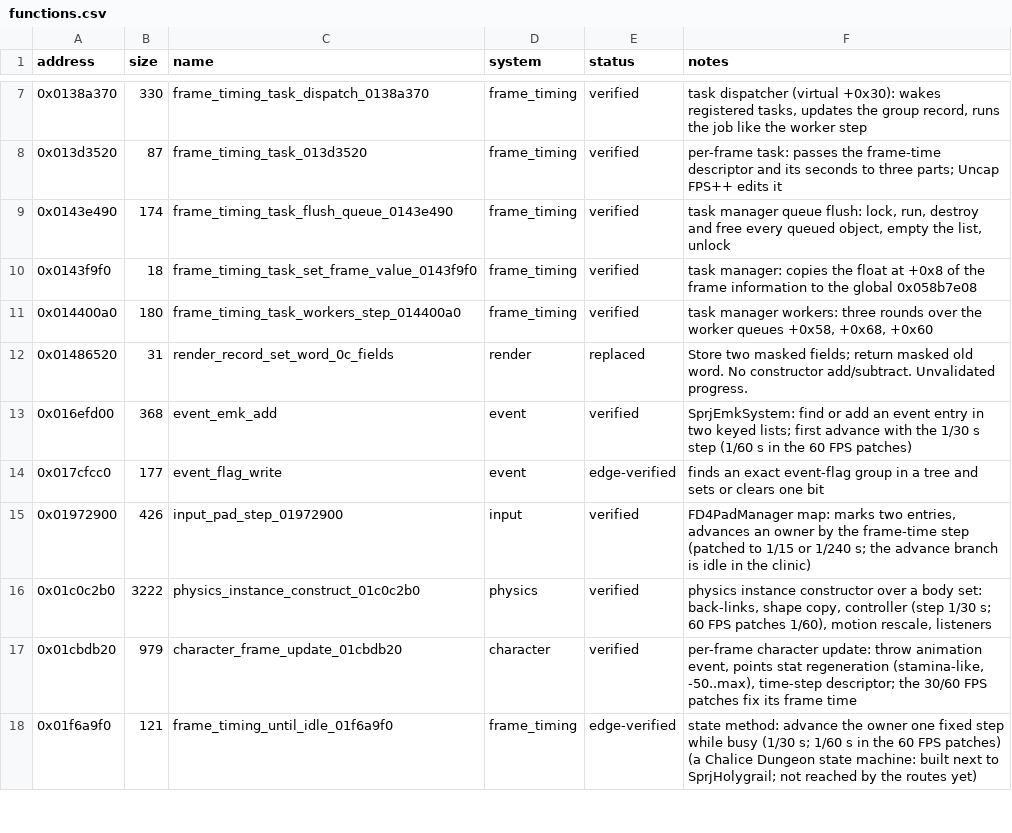
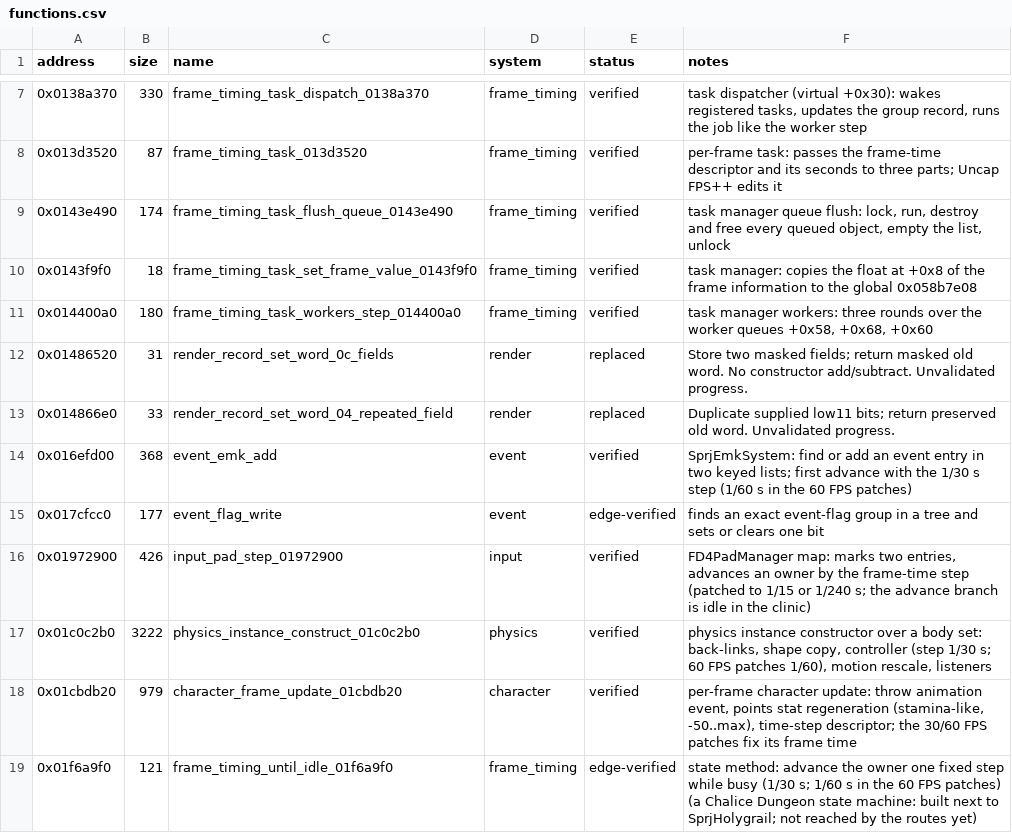
Before and after one commit to evill33t/Paleblood, a CSV file: symbols/functions.csv, drawn as a sheet; only a part is shown, gaps mark what is left out; the diff names each change by its address in the sheet, - before the commit and + after, or states it on an @@ line.

```diff
--- a/symbols/functions.csv
+++ b/symbols/functions.csv
+row 13: 0x014866e0 | 33 | render_record_set_word_04_repeated_field | render | replaced | Duplicate supplied low11 bits; return preserved old word. Unvalidated progress.
```
Also changed, not shown: game/hooks.csv, 3 other files.
